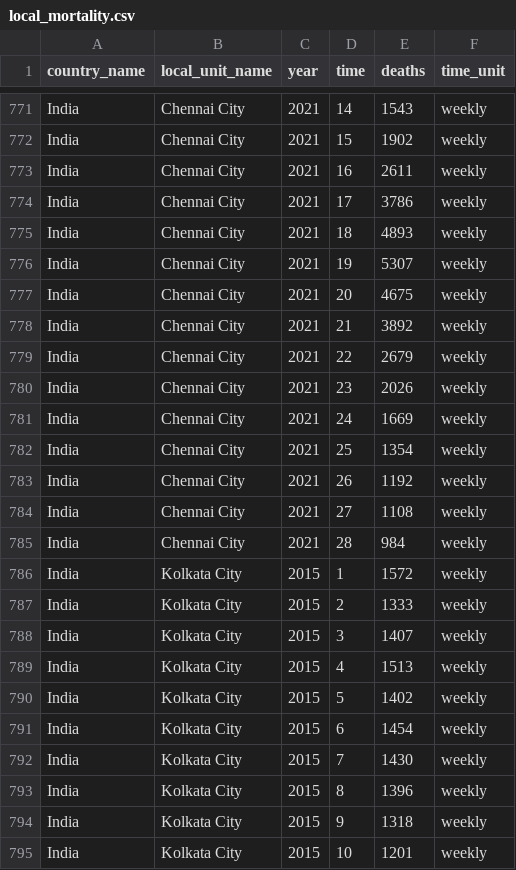
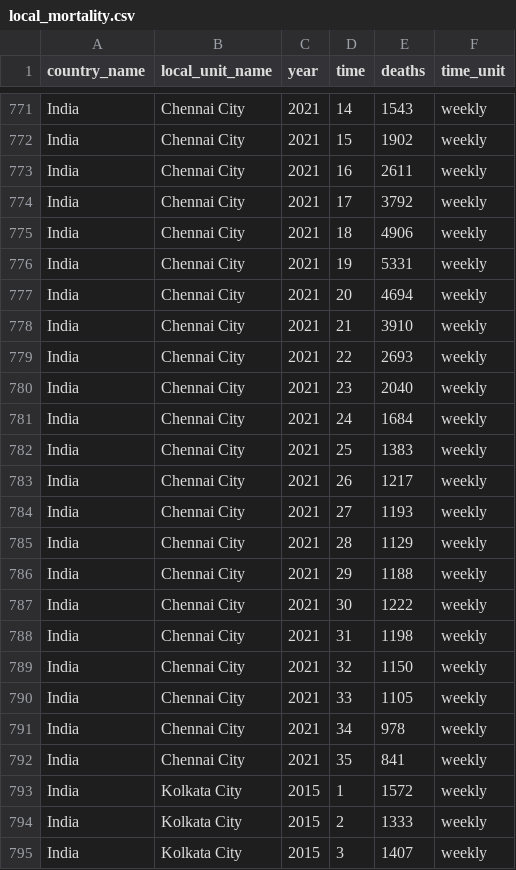
Before and after one commit to akarlinsky/world_mortality, a CSV file: local_mortality/local_mortality.csv, drawn as a sheet; only a part is shown, gaps mark what is left out; the shorter side is filled out with more unchanged rows.

```diff
--- a/local_mortality/local_mortality.csv
+++ b/local_mortality/local_mortality.csv
@@ -773,14 +773,21 @@ India,Chennai City,2021,15,1902,weekly
 India,Chennai City,2021,16,2611,weekly
-India,Chennai City,2021,17,3786,weekly
-India,Chennai City,2021,18,4893,weekly
-India,Chennai City,2021,19,5307,weekly
-India,Chennai City,2021,20,4675,weekly
-India,Chennai City,2021,21,3892,weekly
-India,Chennai City,2021,22,2679,weekly
-India,Chennai City,2021,23,2026,weekly
-India,Chennai City,2021,24,1669,weekly
-India,Chennai City,2021,25,1354,weekly
-India,Chennai City,2021,26,1192,weekly
-India,Chennai City,2021,27,1108,weekly
-India,Chennai City,2021,28,984,weekly
+India,Chennai City,2021,17,3792,weekly
+India,Chennai City,2021,18,4906,weekly
+India,Chennai City,2021,19,5331,weekly
+India,Chennai City,2021,20,4694,weekly
+India,Chennai City,2021,21,3910,weekly
+India,Chennai City,2021,22,2693,weekly
+India,Chennai City,2021,23,2040,weekly
+India,Chennai City,2021,24,1684,weekly
+India,Chennai City,2021,25,1383,weekly
+India,Chennai City,2021,26,1217,weekly
+India,Chennai City,2021,27,1193,weekly
+India,Chennai City,2021,28,1129,weekly
+India,Chennai City,2021,29,1188,weekly
+India,Chennai City,2021,30,1222,weekly
+India,Chennai City,2021,31,1198,weekly
+India,Chennai City,2021,32,1150,weekly
+India,Chennai City,2021,33,1105,weekly
+India,Chennai City,2021,34,978,weekly
+India,Chennai City,2021,35,841,weekly
 India,Kolkata City,2015,1,1572,weekly
```
Also changed, not shown: preliminary_mortality/turkey.csv, world_mortality.csv, 6 other files.
